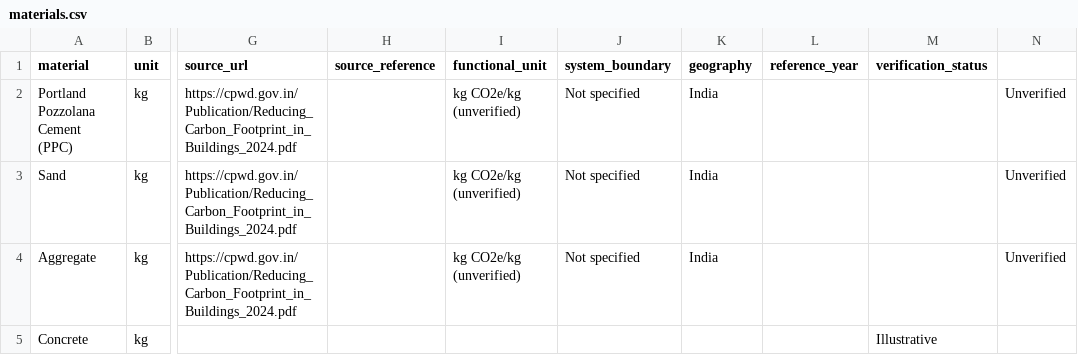
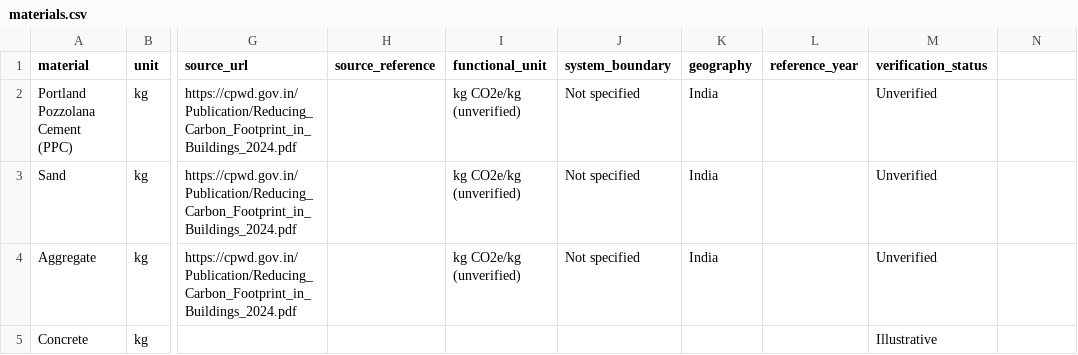
Before and after one commit to rajuakhand/green-building-analyzer, a CSV file: data/materials.csv, drawn as a sheet; only a part is shown, gaps mark what is left out; the diff names each change by its address in the sheet, - before the commit and + after, or states it on an @@ line.

```diff
--- a/data/materials.csv
+++ b/data/materials.csv
-M2:M4 (verification_status): (empty)
+M2:M4 (verification_status): Unverified
-N2:N4: Unverified
+N2:N4: (empty)
```
Also changed, not shown: web/data/source_registry.csv, 9 other files.
